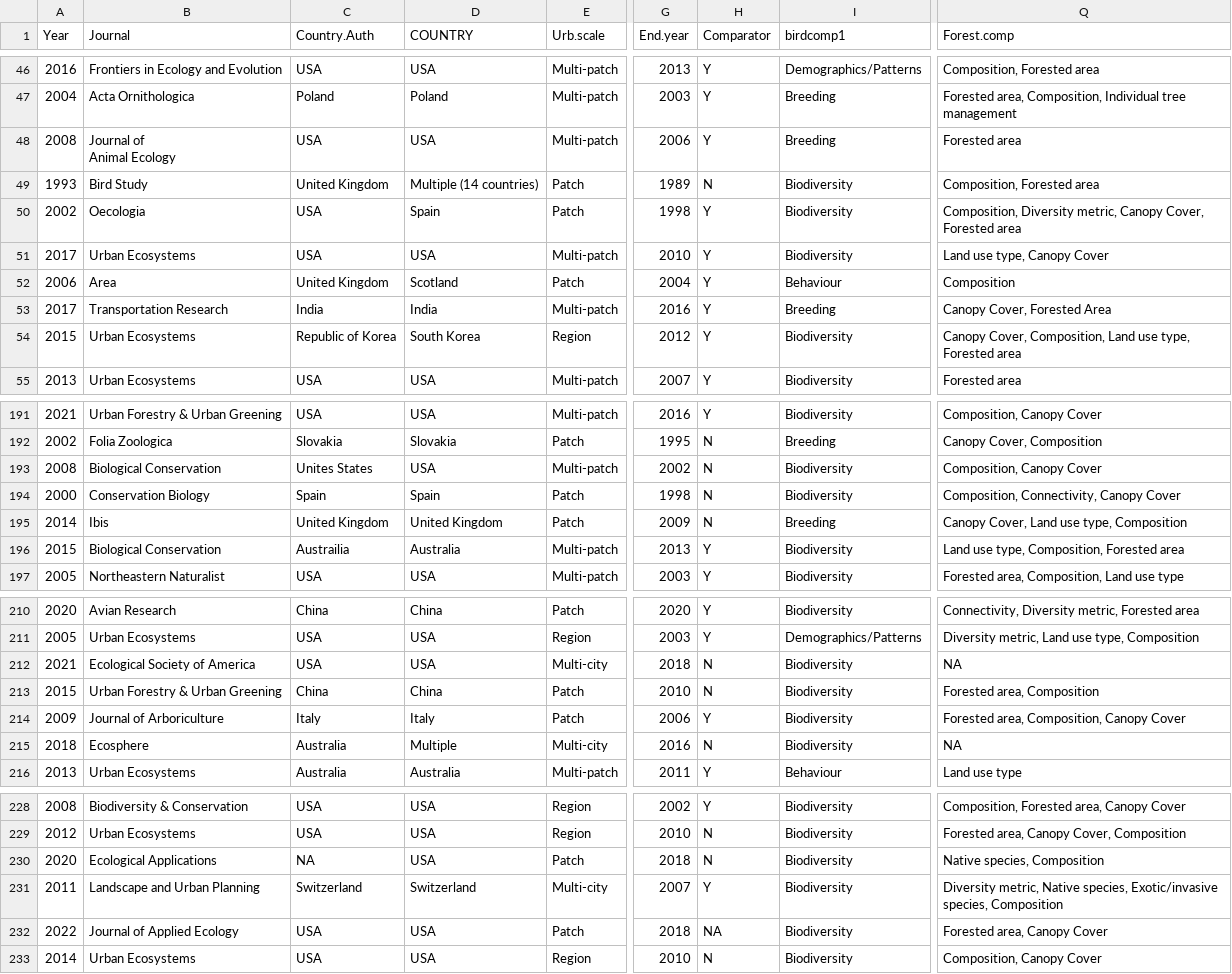
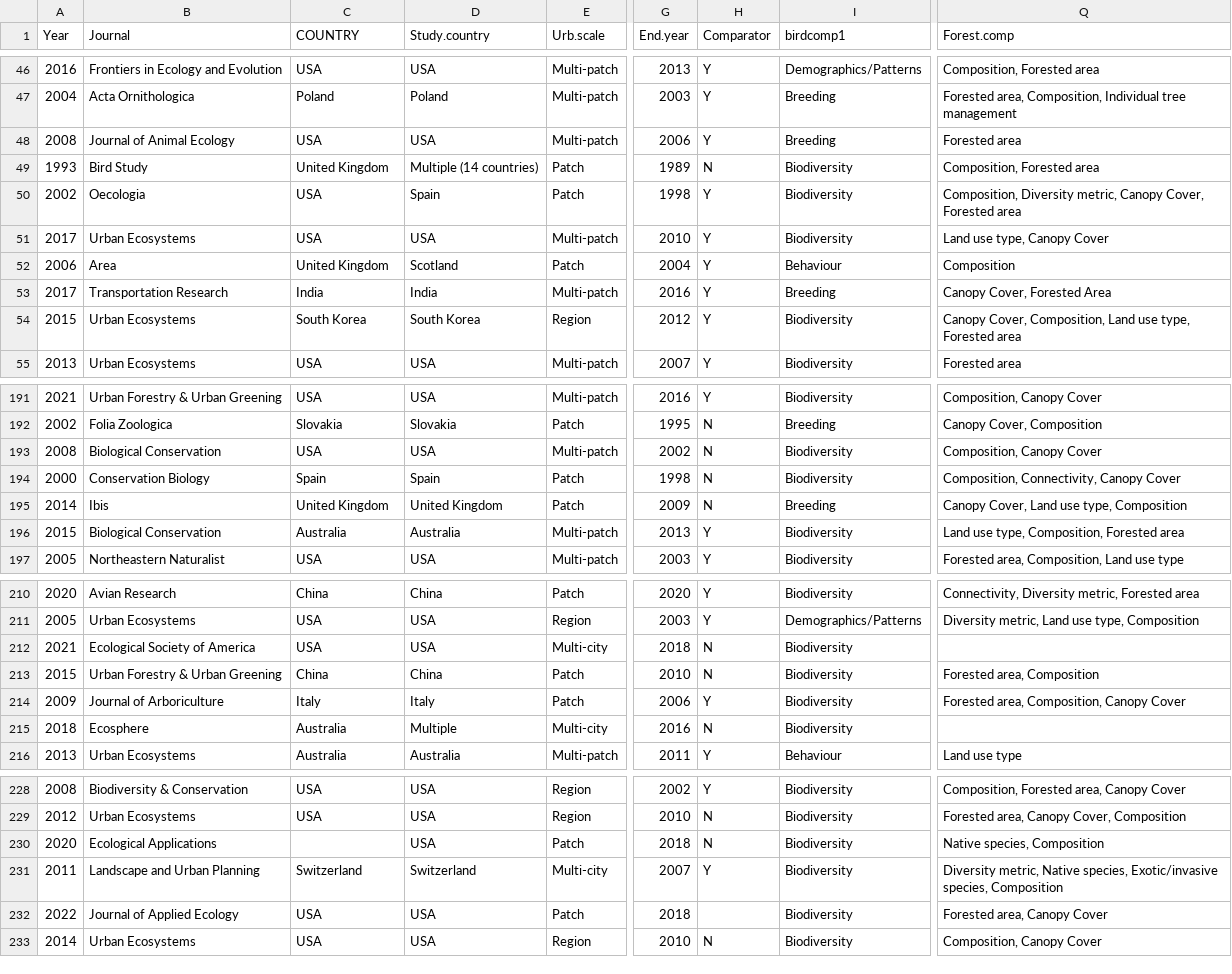
Before and after one commit to Kayleighht/Syst_Map_Avian_Forest, a CSV file: out/AV.META.csv, drawn as a sheet; only a part is shown, gaps mark what is left out; ↵ is a line break in a cell; the diff covers the shown part only; the diff names each change by its address in the sheet, - before the commit and + after, or states it on an @@ line.

```diff
--- a/out/AV.META.csv
+++ b/out/AV.META.csv
-C1: Country.Auth
+C1: COUNTRY
-D1: COUNTRY
+D1: Study.country
-B48 (Journal): Journal of ↵ Animal Ecology
+B48 (Journal): Journal of Animal Ecology
-C54 (COUNTRY): Republic of Korea
+C54 (COUNTRY): South Korea
-C193 (COUNTRY): Unites States
+C193 (COUNTRY): USA
-C196 (COUNTRY): Austrailia
+C196 (COUNTRY): Australia
-Q212 (Forest.comp): NA
+Q212 (Forest.comp): (empty)
-Q215 (Forest.comp): NA
+Q215 (Forest.comp): (empty)
-C230 (COUNTRY): NA
+C230 (COUNTRY): (empty)
-H232 (Comparator): NA
+H232 (Comparator): (empty)
```
Also changed, not shown: 16 edited cells elsewhere in this file, 11 other files.
